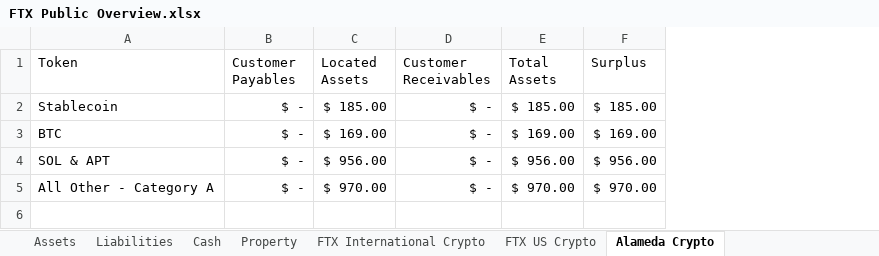
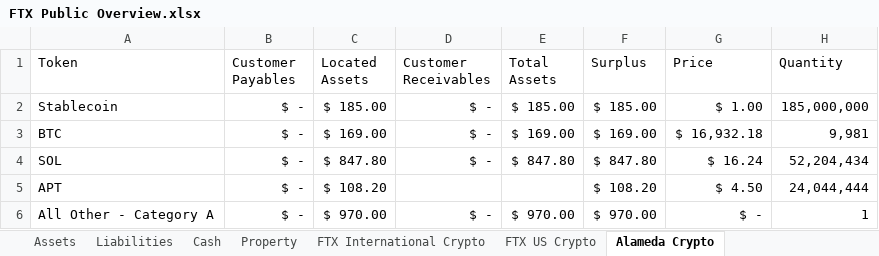
Before and after one commit to MBottjer/FTX-Chapter-11, an Excel workbook: FTX Public Overview.xlsx, sheet Alameda Crypto, drawn as a sheet; values as stored, in another font and other column widths than the file's, no borders; charts and pictures not drawn; removed rows and columns are numbered as before the commit, all else as after; the diff names each change by its address in the sheet, - before the commit and + after, or states it on an @@ line.

Commit message:
update crypto prices

```diff
--- a/FTX Public Overview.xlsx (sheet Alameda Crypto)
+++ b/FTX Public Overview.xlsx (sheet Alameda Crypto)
+column G (Price), rows 2-3: $ 1.00 | $ 16,932.18; row 6: $ -
+column H (Quantity), rows 2-3: 185,000,000 | 9,981; row 6: 1
-row 4: SOL & APT | $ - | $ 956.00 | $ - | $ 956.00 | $ 956.00
+row 4: SOL | $ - | $ 847.80 | $ - | $ 847.80 | $ 847.80 | $ 16.24 | 52,204,434
+row 5: APT | $ - | $ 108.20 |  |  | $ 108.20 | $ 4.50 | 24,044,444
```
Also changed, not shown: sheet FTX US Crypto, sheet FTX International Crypto, sheet Assets, formulas that keep their value, 8 other files.
